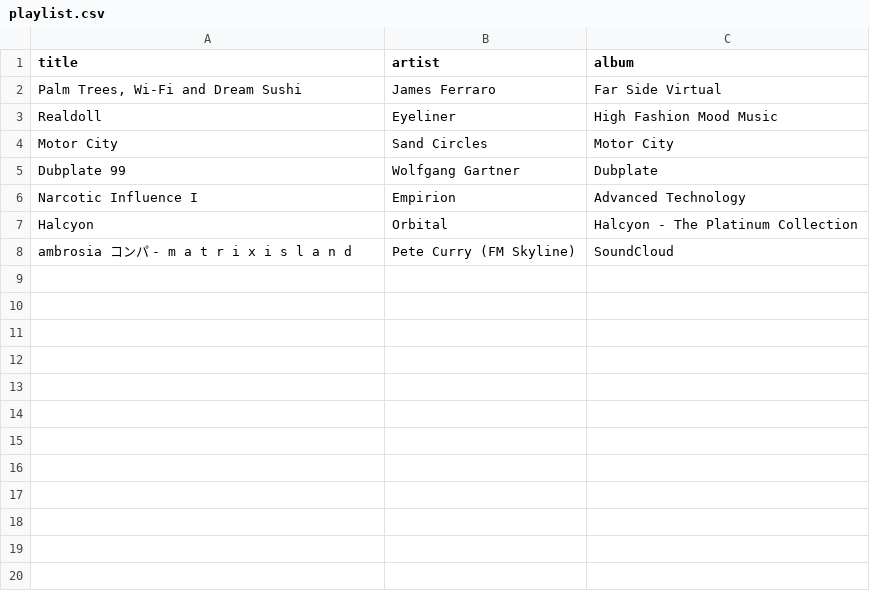
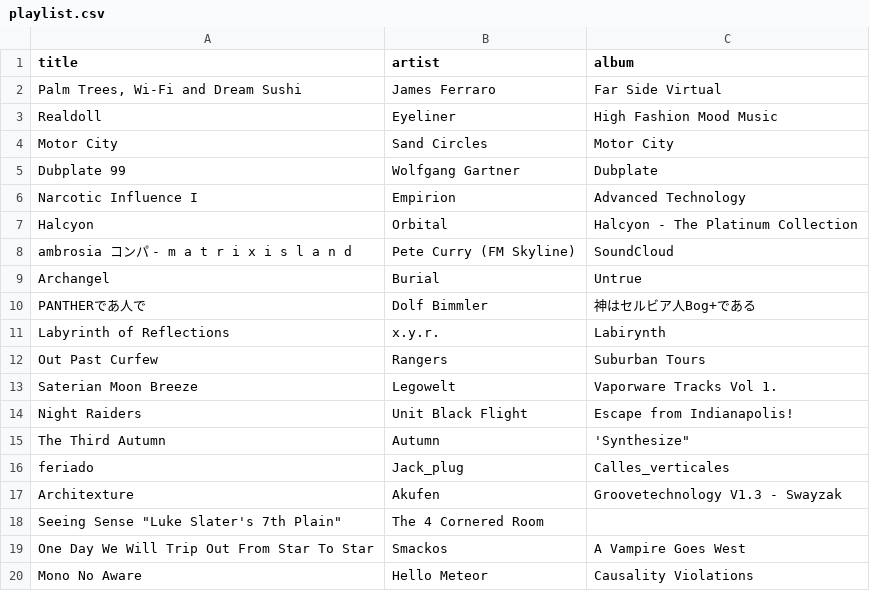
Before and after one commit to lovelaced/34c3playlist, a CSV file: playlist.csv, drawn as a sheet; the diff names each change by its address in the sheet, - before the commit and + after, or states it on an @@ line.

Commit message:
Added more tracks
Some Hypnagogic Pop influences, also some going to early style Electro

```diff
--- a/playlist.csv
+++ b/playlist.csv
+row 9: Archangel | Burial | Untrue
+row 10: PANTHERであ人で | Dolf Bimmler | 神はセルビア人Bog+である
+row 11: Labyrinth of Reflections | x.y.r. | Labirynth
+row 12: Out Past Curfew | Rangers | Suburban Tours
+row 13: Saterian Moon Breeze | Legowelt | Vaporware Tracks Vol 1.
+row 14: Night Raiders | Unit Black Flight | Escape from Indianapolis!
+row 15: The Third Autumn | Autumn | 'Synthesize"
+row 16: feriado | Jack_plug | Calles_verticales
+row 17: Architexture | Akufen | Groovetechnology V1.3 - Swayzak
+row 18: Seeing Sense "Luke Slater's 7th Plain" | The 4 Cornered Room
+row 19: One Day We Will Trip Out From Star To Star | Smackos | A Vampire Goes West
+row 20: Mono No Aware | Hello Meteor | Causality Violations
```
